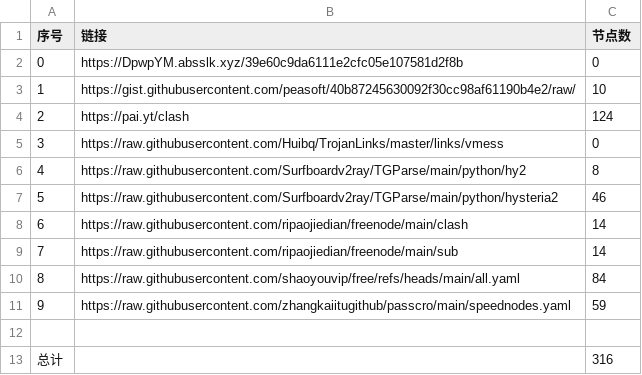
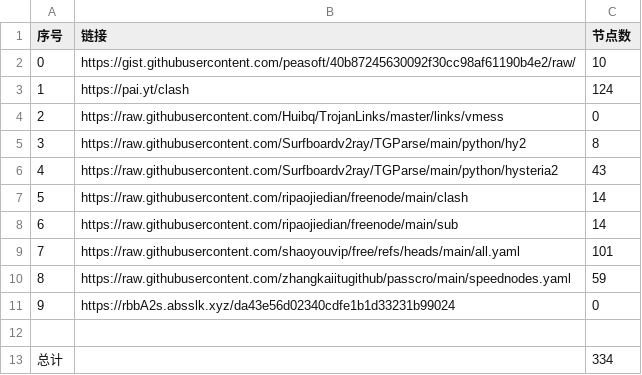
Before and after one commit to Star-wsc/NoMoreWalls, a CSV file: list_result.csv, drawn as a sheet; removed rows and columns are numbered as before the commit, all else as after; the diff names each change by its address in the sheet, - before the commit and + after, or states it on an @@ line.

```diff
--- a/list_result.csv
+++ b/list_result.csv
-row 2: 0 | https://DpwpYM.absslk.xyz/39e60c9da6111e2cfc05e107581d2f8b | 0
@@ column A (序号) renumbered between rows 2 and 10 @@
-C6 (节点数): 46
+C6 (节点数): 43
-C9 (节点数): 84
+C9 (节点数): 101
+row 11: 9 | https://rbbA2s.absslk.xyz/da43e56d02340cdfe1b1d33231b99024 | 0
-C13 (节点数): 316
+C13 (节点数): 334
```
Also changed, not shown: 24 other files.
